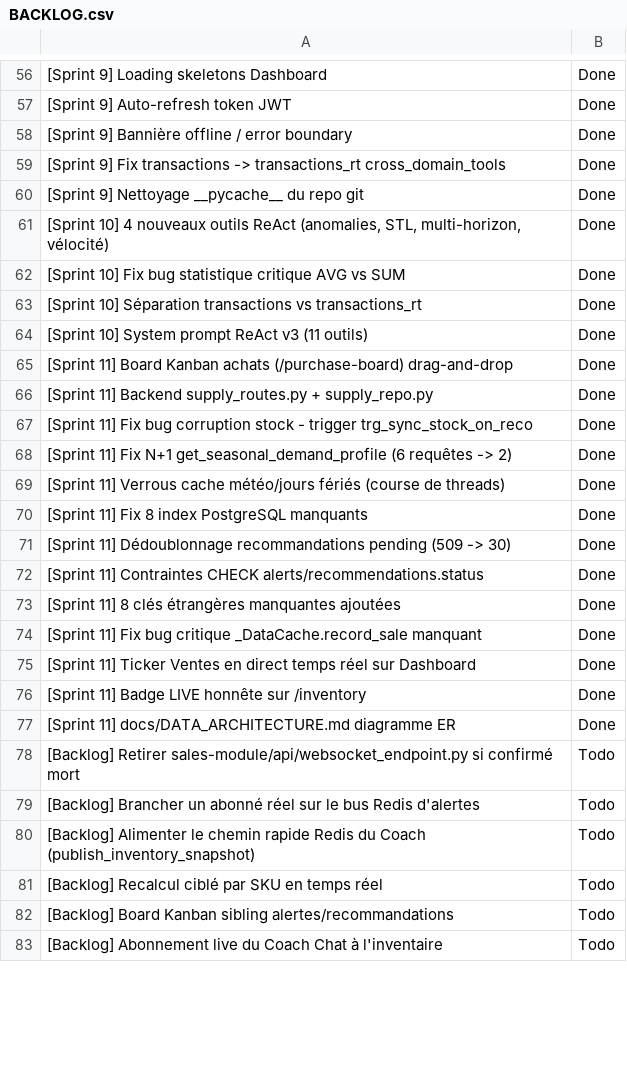
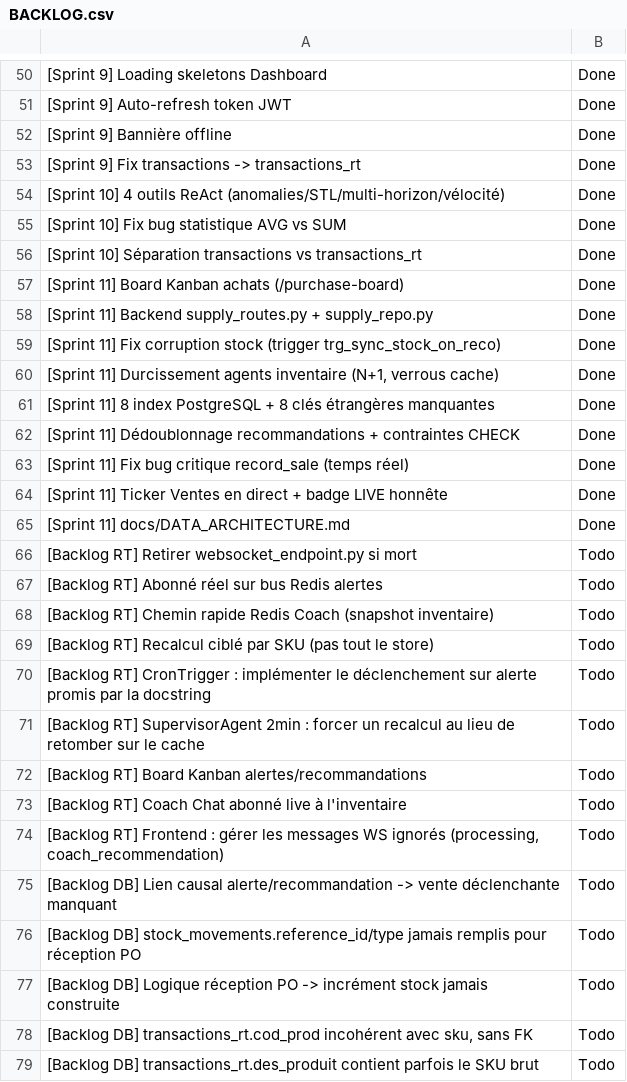
Before and after one commit to MALEKALADAB11/multi-agent-sales-inventory, a CSV file: docs/BACKLOG.csv, drawn as a sheet; only a part is shown, gaps mark what is left out; removed rows and columns are numbered as before the commit, all else as after; the diff covers the shown part only; the diff names each change by its address in the sheet, - before the commit and + after, or states it on an @@ line.

```diff
--- a/docs/BACKLOG.csv
+++ b/docs/BACKLOG.csv
-A52: [Sprint 9] Bannière offline / error boundary
+A52: [Sprint 9] Bannière offline
-A53: …-> transactions_rt cross_domain_tools
+A53: …-> transactions_rt
-row 60: [Sprint 9] Nettoyage __pycache__ du repo git | Done
-A54: …10] 4 nouveaux outils ReAct (anomalies, STL, multi-horizon, vélocité)
+A54: …10] 4 outils ReAct (anomalies/STL/multi-horizon/vélocité)
-A55: …bug statistique critique AVG vs…
+A55: …bug statistique AVG vs…
-row 64: [Sprint 10] System prompt ReAct v3 (11 outils) | Done
-A57: …achats (/purchase-board) drag-and-drop
+A57: …achats (/purchase-board)
-A59: …11] Fix bug corruption stock - trigger trg_sync_stock_on_reco
+A59: …11] Fix corruption stock (trigger trg_sync_stock_on_reco)
-A60: [Sprint 11] Fix N+1 get_seasonal_demand_profile (6 requêtes -> 2)
+A60: [Sprint 11] Durcissement agents inventaire (N+1, verrous cache)
-row 69: [Sprint 11] Verrous cache météo/jours fériés (course de threads) | Done
-A61: [Sprint 11] Fix 8 index PostgreSQL manquants
+A61: [Sprint 11] 8 index PostgreSQL + 8 clés étrangères manquantes
-row 71: [Sprint 11] Dédoublonnage recommandations pending (509 -> 30) | Done
-A62: [Sprint 11] Contraintes CHECK alerts/recommendations.status
+A62: [Sprint 11] Dédoublonnage recommandations + contraintes CHECK
-row 73: [Sprint 11] 8 clés étrangères manquantes ajoutées | Done
-A63: …bug critique _DataCache.record_sale manquant
+A63: …bug critique record_sale (temps réel)
-A64: …en direct temps réel sur Dashboard
+A64: …en direct + badge LIVE honnête
-row 76: [Sprint 11] Badge LIVE honnête sur /inventory | Done
-A65: [Sprint 11] docs/DATA_ARCHITECTURE.md diagramme ER
+A65: [Sprint 11] docs/DATA_ARCHITECTURE.md
-A66: [Backlog] Retirer sales-module/api/websocket_endpoint.py si confirmé mort
+A66: [Backlog RT] Retirer websocket_endpoint.py si mort
-A67: [Backlog] Brancher un abonné réel sur le bus Redis d'alertes
+A67: [Backlog RT] Abonné réel sur bus Redis alertes
-A68: [Backlog] Alimenter le chemin rapide Redis du Coach (publish_inventory_snapshot)
+A68: [Backlog RT] Chemin rapide Redis Coach (snapshot inventaire)
-A69: [Backlog] Recalcul ciblé par SKU en temps réel
+A69: [Backlog RT] Recalcul ciblé par SKU (pas tout le store)
+row 70: [Backlog RT] CronTrigger : implémenter le déclenchement sur alerte promis par la docstring | Todo
+row 71: [Backlog RT] SupervisorAgent 2min : forcer un recalcul au lieu de retomber sur le cache | Todo
-A72: [Backlog] Board Kanban sibling alertes/recommandations
+A72: [Backlog RT] Board Kanban alertes/recommandations
-A73: [Backlog] Abonnement live du Coach Chat à l'inventaire
+A73: [Backlog RT] Coach Chat abonné live à l'inventaire
+row 74: [Backlog RT] Frontend : gérer les messages WS ignorés (processing, coach_recommendation) | Todo
+row 75: [Backlog DB] Lien causal alerte/recommandation -> vente déclenchante manquant | Todo
+row 76: [Backlog DB] stock_movements.reference_id/type jamais remplis pour réception PO | Todo
+row 77: [Backlog DB] Logique réception PO -> incrément stock jamais construite | Todo
+row 78: [Backlog DB] transactions_rt.cod_prod incohérent avec sku, sans FK | Todo
+row 79: [Backlog DB] transactions_rt.des_produit contient parfois le SKU brut | Todo
```
Also changed, not shown: 18 added rows, 6 removed rows and 40 edited cells elsewhere in this file, 12 other files.
